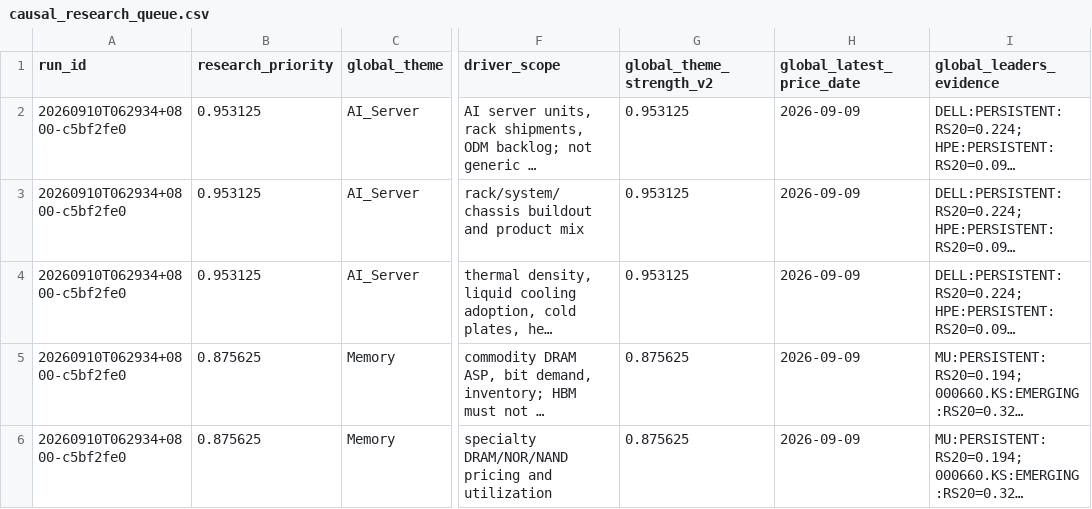
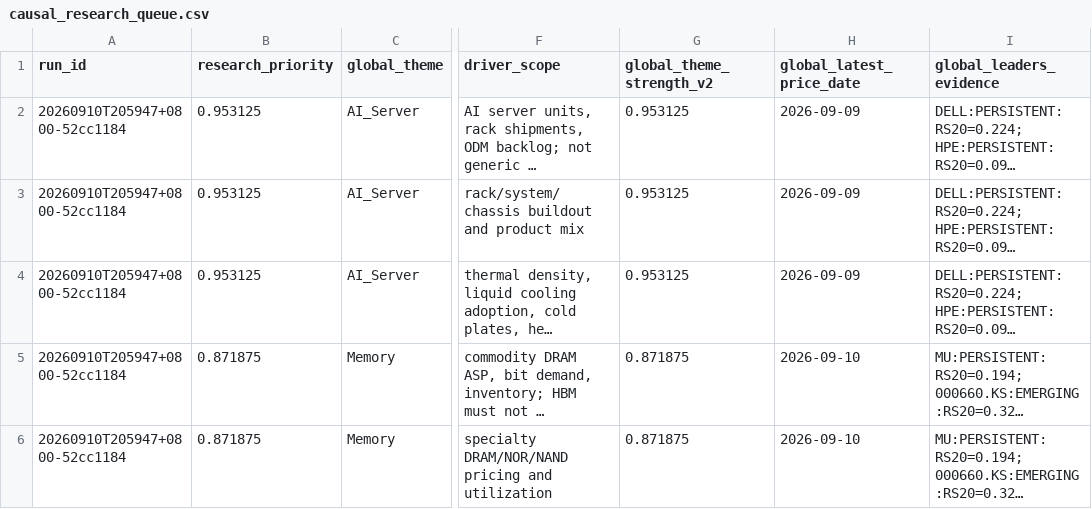
Before and after one commit to pa45251/alpha-hunter-v2, a CSV file: output/causal_research_queue.csv, drawn as a sheet; only a part is shown, gaps mark what is left out; long unchanged cells end in …; the diff covers the shown part only; the diff names each change by its address in the sheet, - before the commit and + after, or states it on an @@ line.

```diff
--- a/output/causal_research_queue.csv
+++ b/output/causal_research_queue.csv
-A2:A6 (run_id): 20260910T062934+0800-c5bf2fe0
+A2:A6 (run_id): 20260910T205947+0800-52cc1184
-B5:B6 (research_priority): 0.875625
+B5:B6 (research_priority): 0.871875
-G5:G6 (global_theme_strength_v2): 0.875625
+G5:G6 (global_theme_strength_v2): 0.871875
-H5:H6 (global_latest_price_date): 2026-09-09
+H5:H6 (global_latest_price_date): 2026-09-10
```
Also changed, not shown: 2 added rows, 2 removed rows and 27 edited cells elsewhere in this file, output/feature_history.csv, output/structural_matches.csv, 13 other files.
